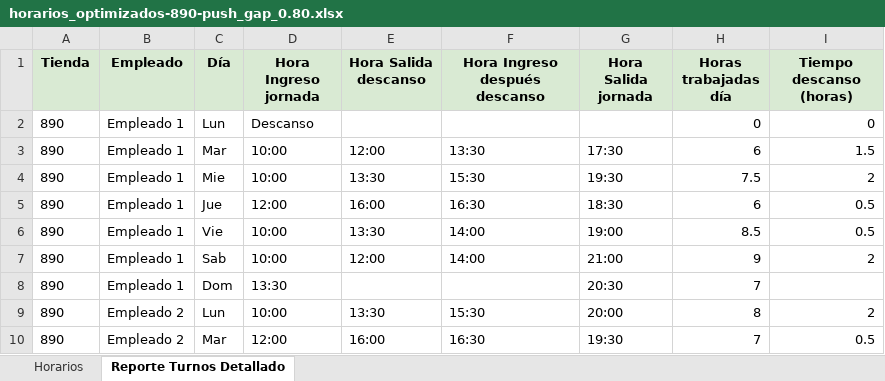
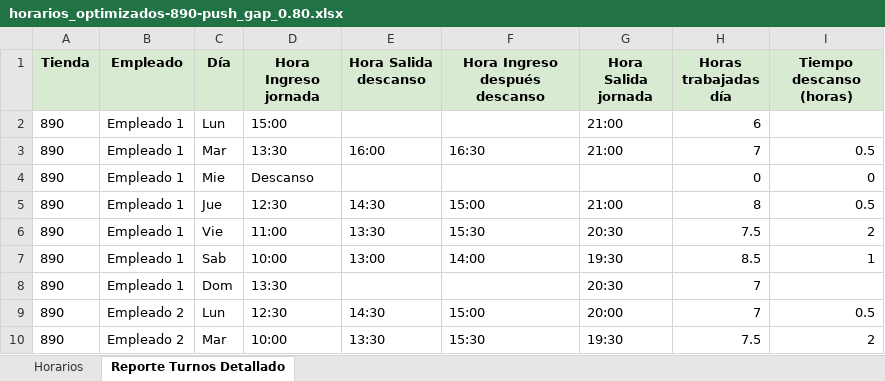
Before and after one commit to carrasquintero/Schedule_Asigner_Baguer, an Excel workbook: horarios_optimizados-890-push_gap_0.80.xlsx, sheet Reporte Turnos Detallado, drawn as a sheet; only a part is shown; values as stored, in another font and other column widths than the file's, no borders; removed rows and columns are numbered as before the commit, all else as after; the diff covers the shown part only; the diff names each change by its address in the sheet, - before the commit and + after, or states it on an @@ line.

```diff
--- a/horarios_optimizados-890-push_gap_0.80.xlsx (sheet Reporte Turnos Detallado)
+++ b/horarios_optimizados-890-push_gap_0.80.xlsx (sheet Reporte Turnos Detallado)
+row 2: 890 | Empleado 1 | Lun | 15:00 |  |  | 21:00 | 6
+row 3: 890 | Empleado 1 | Mar | 13:30 | 16:00 | 16:30 | 21:00 | 7 | 0.5
-C4 (Día): Lun
+C4 (Día): Mie
-C5 (Día): Mar
+C5 (Día): Jue
-D5 (Hora Ingreso jornada): 10:00
+D5 (Hora Ingreso jornada): 12:30
-E5 (Hora Salida descanso): 12:00
+E5 (Hora Salida descanso): 14:30
-F5 (Hora Ingreso después descanso): 13:30
+F5 (Hora Ingreso después descanso): 15:00
-G5 (Hora Salida jornada): 17:30
+G5 (Hora Salida jornada): 21:00
-H5 (Horas trabajadas día): 6
+H5 (Horas trabajadas día): 8
-I5 (Tiempo descanso (horas)): 1.5
+I5 (Tiempo descanso (horas)): 0.5
-C6 (Día): Mie
+C6 (Día): Vie
-D6 (Hora Ingreso jornada): 10:00
+D6 (Hora Ingreso jornada): 11:00
-G6 (Hora Salida jornada): 19:30
+G6 (Hora Salida jornada): 20:30
-row 5: 890 | Empleado 1 | Jue | 12:00 | 16:00 | 16:30 | 18:30 | 6 | 0.5
-C7 (Día): Vie
+C7 (Día): Sab
-E7 (Hora Salida descanso): 13:30
+E7 (Hora Salida descanso): 13:00
-G7 (Hora Salida jornada): 19:00
+G7 (Hora Salida jornada): 19:30
-I7 (Tiempo descanso (horas)): 0.5
+I7 (Tiempo descanso (horas)): 1
-row 7: 890 | Empleado 1 | Sab | 10:00 | 12:00 | 14:00 | 21:00 | 9 | 2
-D9 (Hora Ingreso jornada): 10:00
+D9 (Hora Ingreso jornada): 12:30
-E9 (Hora Salida descanso): 13:30
+E9 (Hora Salida descanso): 14:30
-F9 (Hora Ingreso después descanso): 15:30
+F9 (Hora Ingreso después descanso): 15:00
-H9 (Horas trabajadas día): 8
+H9 (Horas trabajadas día): 7
-I9 (Tiempo descanso (horas)): 2
+I9 (Tiempo descanso (horas)): 0.5
-D10 (Hora Ingreso jornada): 12:00
+D10 (Hora Ingreso jornada): 10:00
-E10 (Hora Salida descanso): 16:00
+E10 (Hora Salida descanso): 13:30
-F10 (Hora Ingreso después descanso): 16:30
+F10 (Hora Ingreso después descanso): 15:30
-H10 (Horas trabajadas día): 7
+H10 (Horas trabajadas día): 7.5
-I10 (Tiempo descanso (horas)): 0.5
+I10 (Tiempo descanso (horas)): 2
```
Also changed, not shown: 3 added rows, 3 removed rows and 45 edited cells elsewhere in this sheet, sheet Horarios, horarios_optimizados-535-push_gap_0.80.xlsx, horarios_optimizados-770-push_gap_0.80.xlsx, 46 other files.
